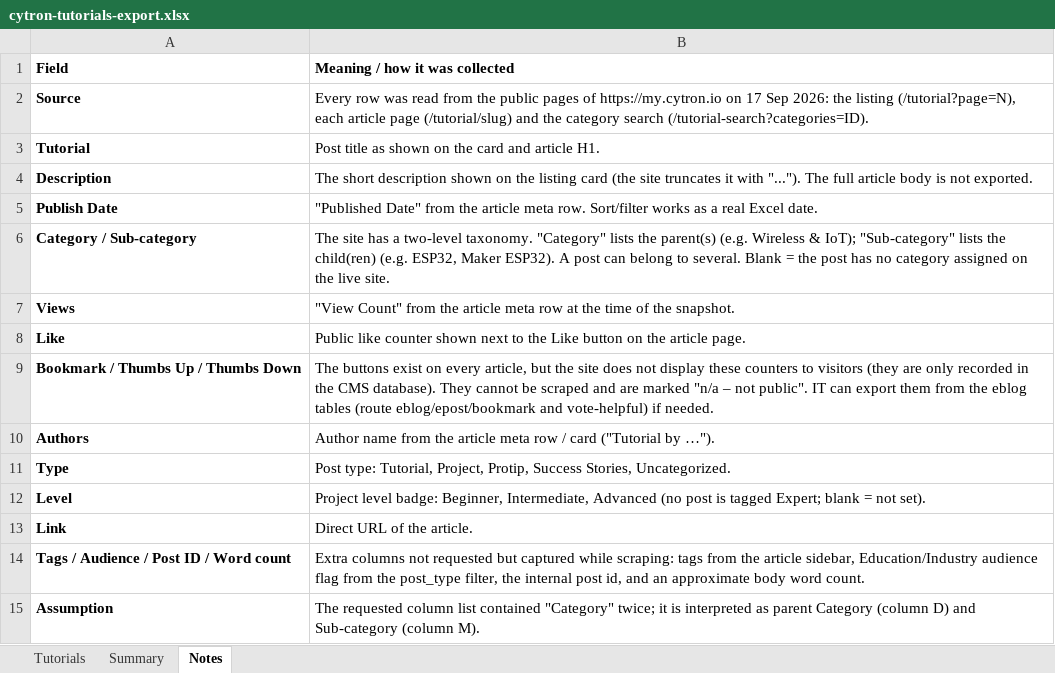
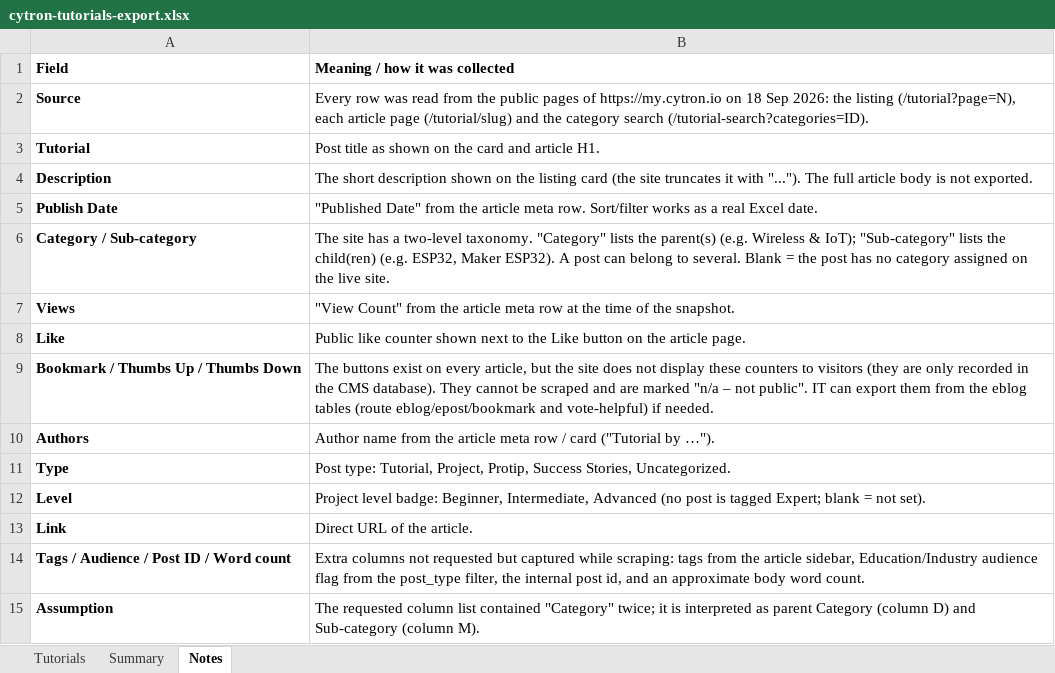
Before and after one commit to MarketingCytron/Restructure-Cytron-Tutorial-Page, an Excel workbook: data/cytron-tutorials-export.xlsx, sheet Notes, drawn as a sheet; values as stored, in another font and other column widths than the file's, no borders; the diff names each change by its address in the sheet, - before the commit and + after, or states it on an @@ line.

```diff
--- a/data/cytron-tutorials-export.xlsx (sheet Notes)
+++ b/data/cytron-tutorials-export.xlsx (sheet Notes)
-B2 (Meaning / how it was collected): …https://my.cytron.io on 17 Sep 2026:…
+B2 (Meaning / how it was collected): …https://my.cytron.io on 18 Sep 2026:…
```
Also changed, not shown: sheet Tutorials, sheet Summary, 12 other files.
